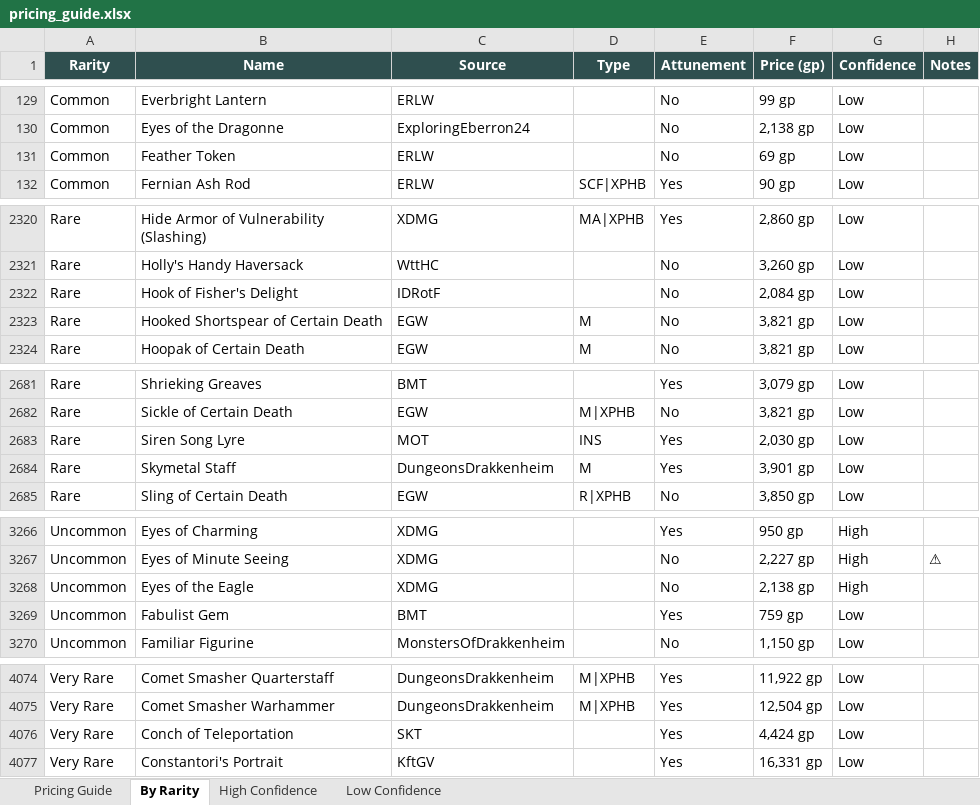
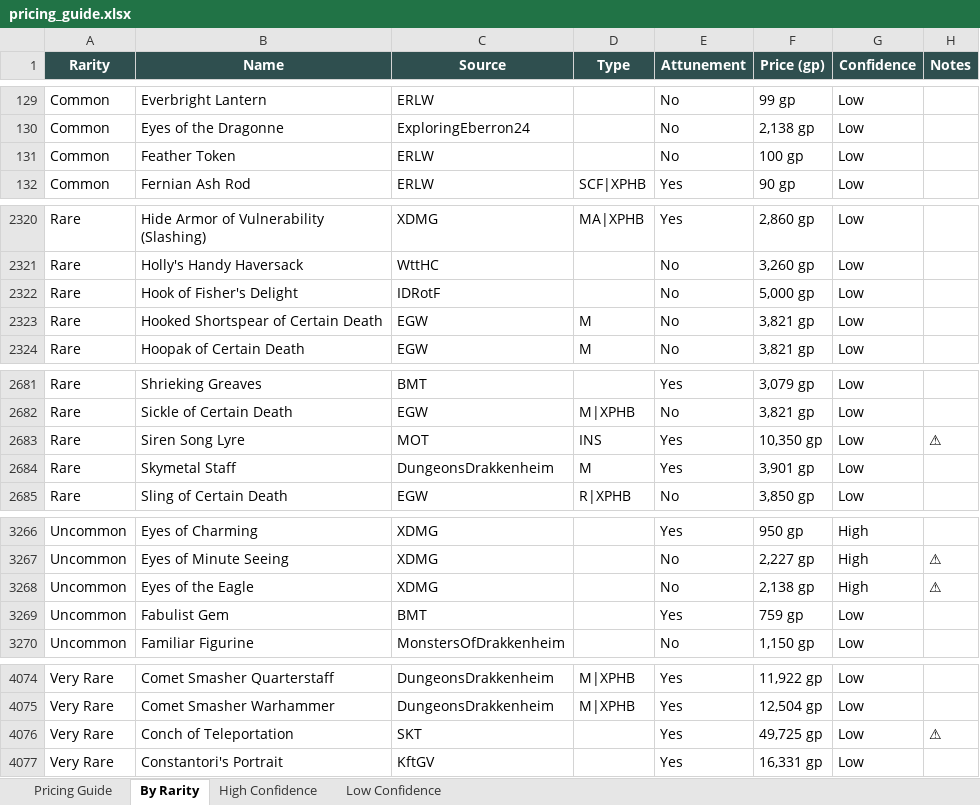
Before and after one commit to octini/pricing_guide_v2, an Excel workbook: output/pricing_guide.xlsx, sheet By Rarity, drawn as a sheet; only a part is shown, gaps mark what is left out; values as stored, in another font and other column widths than the file's, no borders; the diff covers the shown part only; the diff names each change by its address in the sheet, - before the commit and + after, or states it on an @@ line.

Commit message:
chore: regenerate pipeline with all cleanup fixes
10 fixes applied:
- Consolidated RARITY_MEDIANS and CONDITION_IMMUNITY_VALUES to src/constants.py
- Fixed misleading 'rule+amalgamated' source label (now just 'rule')
- Fixed fragile index check in validation (use 'in df.index')
- Moved import re to module level (already done in prior commit)
- Removed StandardScaler (already done in prior commit)
- Fixed indentation in ML script
- Documented price band override rationale
- Fixed docstring phase number (8 → 10)
- Fixed boolean parsing edge case (string 'False')
- Fixed one-sided outlier detection (already done in prior commit)

Pipeline stats:
- 4,759 items processed
- R² = 0.8463 (above 0.80 target)
- 282 variant spacing adjustments
- 23 floor adjustments
- 8 remaining floor violations (pre-existing)

```diff
--- a/output/pricing_guide.xlsx (sheet By Rarity)
+++ b/output/pricing_guide.xlsx (sheet By Rarity)
-F131 (Price (gp)): 69 gp
+F131 (Price (gp)): 100 gp
-F2322 (Price (gp)): 2,084 gp
+F2322 (Price (gp)): 5,000 gp
-F2683 (Price (gp)): 2,030 gp
+F2683 (Price (gp)): 10,350 gp
-H2683 (Notes): (empty)
+H2683 (Notes): ⚠
-H3268 (Notes): (empty)
+H3268 (Notes): ⚠
-F4076 (Price (gp)): 4,424 gp
+F4076 (Price (gp)): 49,725 gp
-H4076 (Notes): (empty)
+H4076 (Notes): ⚠
```
Also changed, not shown: 4 edited cells elsewhere in this sheet, sheet Low Confidence, sheet High Confidence, sheet Pricing Guide, 9 other files.
